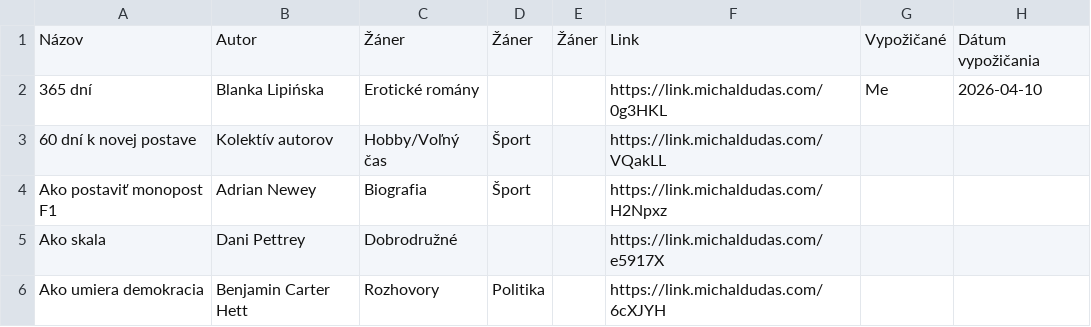
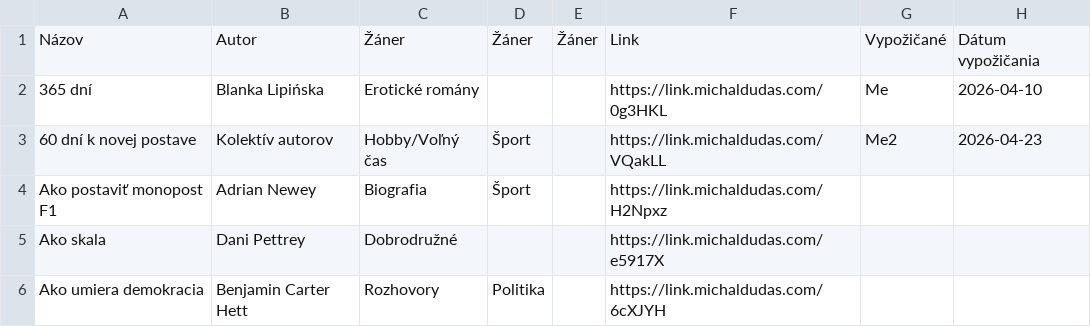
Before and after one commit to misko0709/misko0709.github.io, a CSV file: kniznica.csv, drawn as a sheet; only a part is shown.

Commit message:
Update book database via Web UI

```diff
--- a/kniznica.csv
+++ b/kniznica.csv
@@ -2,3 +2,3 @@ Názov,Autor,Žáner,Žáner,Žáner,Link,Vypožičané,Dátum vypožičania
 365 dní,Blanka Lipińska,Erotické romány,,,https://link.michaldudas.com/0g3HKL,Me,2026-04-10
-60 dní k novej postave,Kolektív autorov,Hobby/Voľný čas,Šport,,https://link.michaldudas.com/VQakLL,,
+60 dní k novej postave,Kolektív autorov,Hobby/Voľný čas,Šport,,https://link.michaldudas.com/VQakLL,Me2,2026-04-23
 Ako postaviť monopost F1,Adrian Newey,Biografia,Šport,,https://link.michaldudas.com/H2Npxz,,
```
